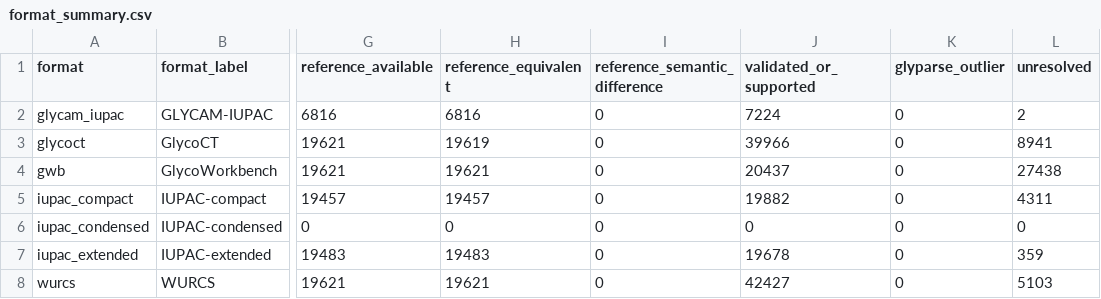
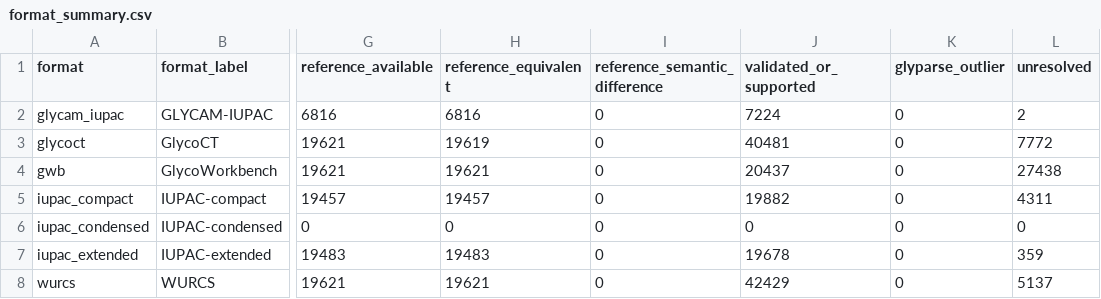
Before and after one commit to fubin1999/glycoverse-paper, a CSV file: results/data/glyparse_validation/format_summary.csv, drawn as a sheet; only a part is shown, gaps mark what is left out; the diff names each change by its address in the sheet, - before the commit and + after, or states it on an @@ line.

```diff
--- a/results/data/glyparse_validation/format_summary.csv
+++ b/results/data/glyparse_validation/format_summary.csv
-J3 (validated_or_supported): 39966
+J3 (validated_or_supported): 40481
-L3 (unresolved): 8941
+L3 (unresolved): 7772
-J8 (validated_or_supported): 42427
+J8 (validated_or_supported): 42429
-L8 (unresolved): 5103
+L8 (unresolved): 5137
```
Also changed, not shown: results/data/glyparse_validation/external_tool_summary.csv, results/data/glyparse_validation/semantic_disagreement_format_reason_summary.csv, 16 other files.
